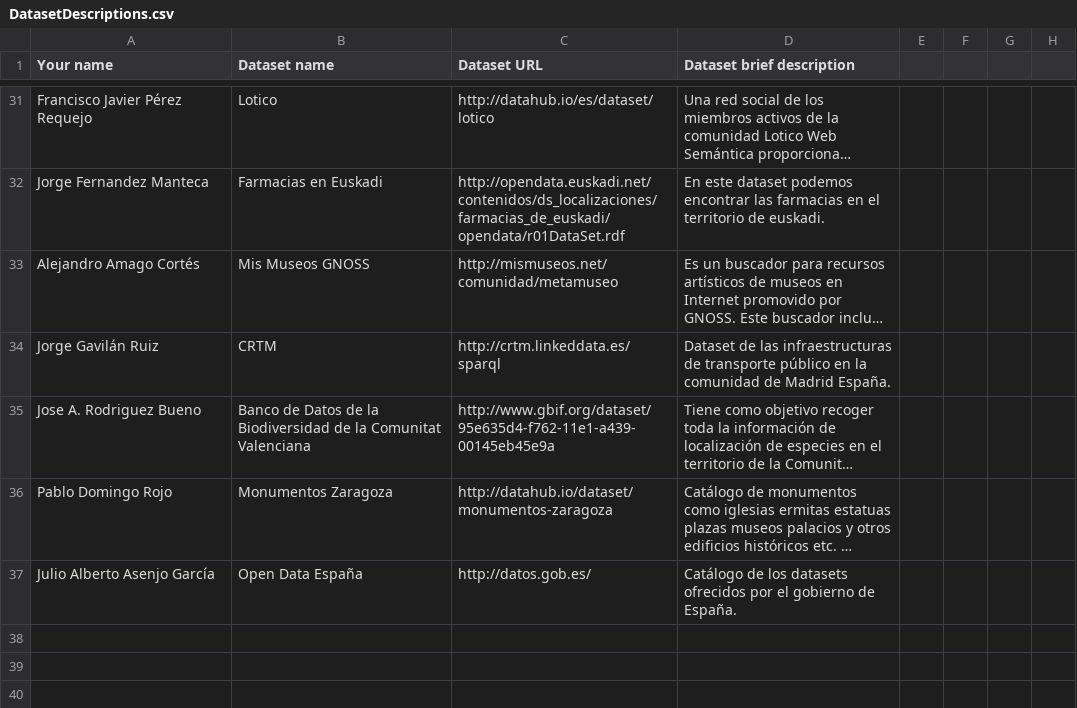
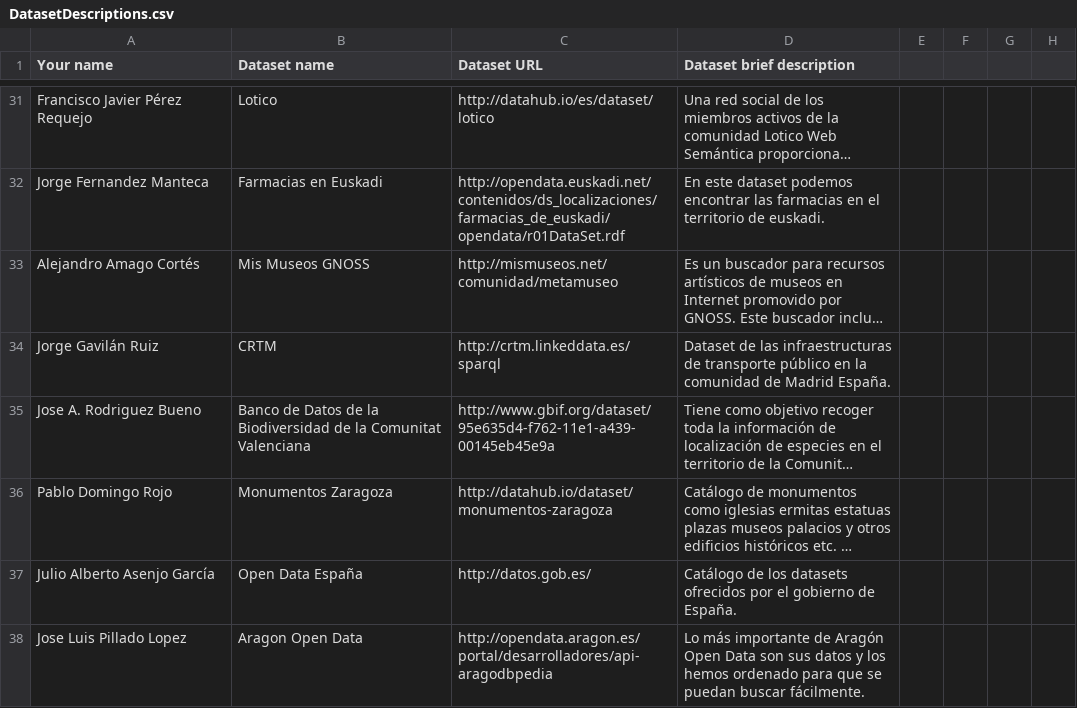
Before and after one commit to FacultadInformatica-LinkedData/Curso2014-2015, a CSV file: Assignment1/DatasetDescriptions.csv, drawn as a sheet; only a part is shown, gaps mark what is left out; long unchanged cells end in …; the diff names each change by its address in the sheet, - before the commit and + after, or states it on an @@ line.

```diff
--- a/Assignment1/DatasetDescriptions.csv
+++ b/Assignment1/DatasetDescriptions.csv
+row 38: Jose Luis Pillado Lopez | Aragon Open Data | http://opendata.aragon.es/portal/desarrolladores/api-aragodbpedia | Lo más importante de Aragón Open Data son sus datos y los hemos ordenado para que se puedan buscar fácilmente.
```
Also changed, not shown: 10 other files.
